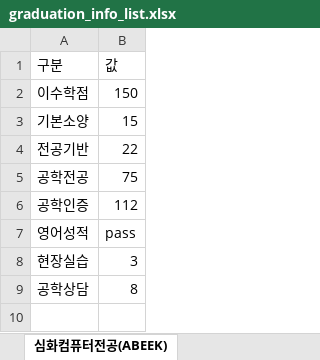
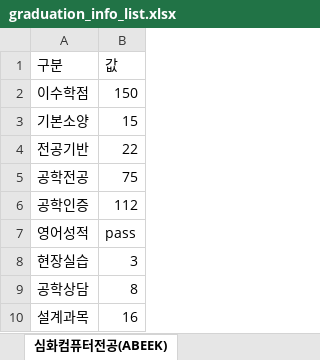
Before and after one commit to gon125/knuGra, an Excel workbook: app/src/main/res/raw/graduation_info_list.xlsx, sheet 심화컴퓨터전공(ABEEK), drawn as a sheet; values as stored, in another font and other column widths than the file's, no borders; the diff names each change by its address in the sheet, - before the commit and + after, or states it on an @@ line.

Commit message:
Update graduation_info_list.xlsx
added 설계과목

```diff
--- a/app/src/main/res/raw/graduation_info_list.xlsx (sheet 심화컴퓨터전공(ABEEK))
+++ b/app/src/main/res/raw/graduation_info_list.xlsx (sheet 심화컴퓨터전공(ABEEK))
+row 10: 설계과목 | 16
```
